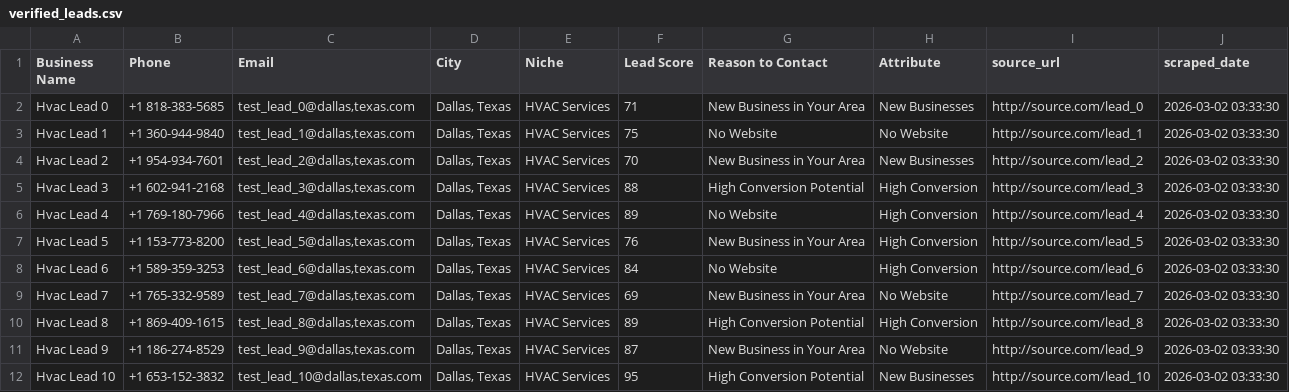
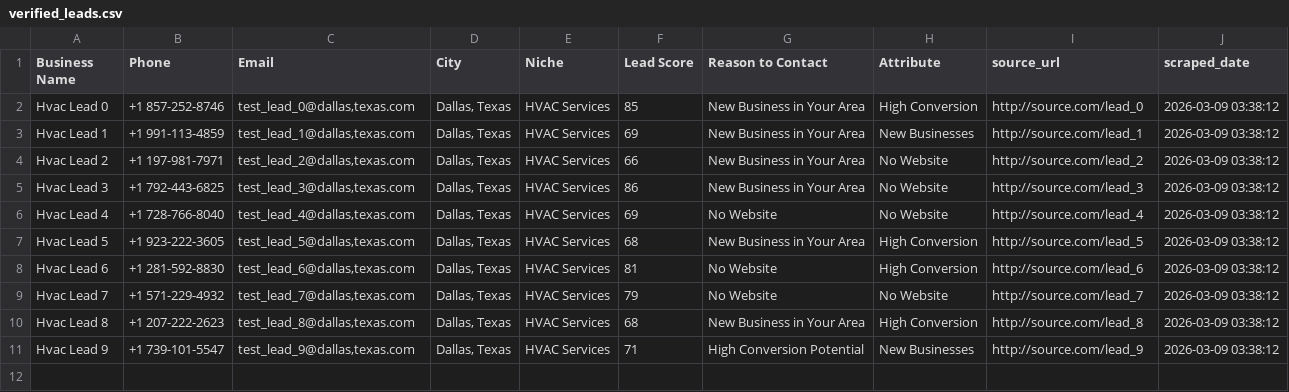
Before and after one commit to tvkfurniture-bit/MicroLeadMarketplace, a CSV file: data/verified/verified_leads.csv, drawn as a sheet; only a part is shown; the diff covers the shown part only.

```diff
--- a/data/verified/verified_leads.csv
+++ b/data/verified/verified_leads.csv
@@ -1,12 +1,11 @@
 Business Name,Phone,Email,City,Niche,Lead Score,Reason to Contact,Attribute,source_url,scraped_date
-Hvac Lead 0,+1 818-383-5685,"test_lead_0@dallas,texas.com","Dallas, Texas",HVAC Services,71,New Business in Your Area,New Businesses,http://source.com/lead_0,2026-03-02 03:33:30
-Hvac Lead 1,+1 360-944-9840,"test_lead_1@dallas,texas.com","Dallas, Texas",HVAC Services,75,No Website,No Website,http://source.com/lead_1,2026-03-02 03:33:30
-Hvac Lead 2,+1 954-934-7601,"test_lead_2@dallas,texas.com","Dallas, Texas",HVAC Services,70,New Business in Your Area,New Businesses,http://source.com/lead_2,2026-03-02 03:33:30
-Hvac Lead 3,+1 602-941-2168,"test_lead_3@dallas,texas.com","Dallas, Texas",HVAC Services,88,High Conversion Potential,High Conversion,http://source.com/lead_3,2026-03-02 03:33:30
-Hvac Lead 4,+1 769-180-7966,"test_lead_4@dallas,texas.com","Dallas, Texas",HVAC Services,89,No Website,High Conversion,http://source.com/lead_4,2026-03-02 03:33:30
-Hvac Lead 5,+1 153-773-8200,"test_lead_5@dallas,texas.com","Dallas, Texas",HVAC Services,76,New Business in Your Area,High Conversion,http://source.com/lead_5,2026-03-02 03:33:30
-Hvac Lead 6,+1 589-359-3253,"test_lead_6@dallas,texas.com","Dallas, Texas",HVAC Services,84,No Website,High Conversion,http://source.com/lead_6,2026-03-02 03:33:30
-Hvac Lead 7,+1 765-332-9589,"test_lead_7@dallas,texas.com","Dallas, Texas",HVAC Services,69,New Business in Your Area,No Website,http://source.com/lead_7,2026-03-02 03:33:30
-Hvac Lead 8,+1 869-409-1615,"test_lead_8@dallas,texas.com","Dallas, Texas",HVAC Services,89,High Conversion Potential,High Conversion,http://source.com/lead_8,2026-03-02 03:33:30
-Hvac Lead 9,+1 186-274-8529,"test_lead_9@dallas,texas.com","Dallas, Texas",HVAC Services,87,New Business in Your Area,No Website,http://source.com/lead_9,2026-03-02 03:33:30
-Hvac Lead 10,+1 653-152-3832,"test_lead_10@dallas,texas.com","Dallas, Texas",HVAC Services,95,High Conversion Potential,New Businesses,http://source.com/lead_10,2026-03-02 03:33:30
+Hvac Lead 0,+1 857-252-8746,"test_lead_0@dallas,texas.com","Dallas, Texas",HVAC Services,85,New Business in Your Area,High Conversion,http://source.com/lead_0,2026-03-09 03:38:12
+Hvac Lead 1,+1 991-113-4859,"test_lead_1@dallas,texas.com","Dallas, Texas",HVAC Services,69,New Business in Your Area,New Businesses,http://source.com/lead_1,2026-03-09 03:38:12
+Hvac Lead 2,+1 197-981-7971,"test_lead_2@dallas,texas.com","Dallas, Texas",HVAC Services,66,New Business in Your Area,No Website,http://source.com/lead_2,2026-03-09 03:38:12
+Hvac Lead 3,+1 792-443-6825,"test_lead_3@dallas,texas.com","Dallas, Texas",HVAC Services,86,New Business in Your Area,No Website,http://source.com/lead_3,2026-03-09 03:38:12
+Hvac Lead 4,+1 728-766-8040,"test_lead_4@dallas,texas.com","Dallas, Texas",HVAC Services,69,No Website,No Website,http://source.com/lead_4,2026-03-09 03:38:12
+Hvac Lead 5,+1 923-222-3605,"test_lead_5@dallas,texas.com","Dallas, Texas",HVAC Services,68,New Business in Your Area,High Conversion,http://source.com/lead_5,2026-03-09 03:38:12
+Hvac Lead 6,+1 281-592-8830,"test_lead_6@dallas,texas.com","Dallas, Texas",HVAC Services,81,No Website,High Conversion,http://source.com/lead_6,2026-03-09 03:38:12
+Hvac Lead 7,+1 571-229-4932,"test_lead_7@dallas,texas.com","Dallas, Texas",HVAC Services,79,No Website,No Website,http://source.com/lead_7,2026-03-09 03:38:12
+Hvac Lead 8,+1 207-222-2623,"test_lead_8@dallas,texas.com","Dallas, Texas",HVAC Services,68,New Business in Your Area,High Conversion,http://source.com/lead_8,2026-03-09 03:38:12
+Hvac Lead 9,+1 739-101-5547,"test_lead_9@dallas,texas.com","Dallas, Texas",HVAC Services,71,High Conversion Potential,New Businesses,http://source.com/lead_9,2026-03-09 03:38:12
```
Also changed, not shown: 14 removed rows elsewhere in this file.
